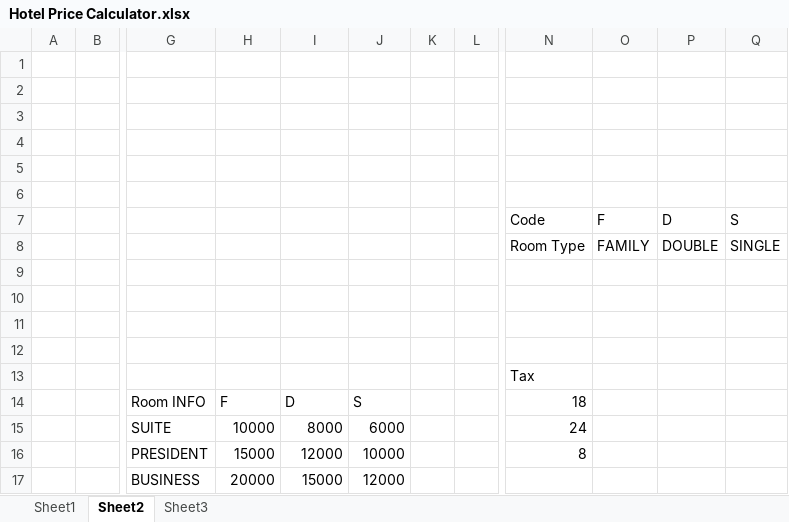
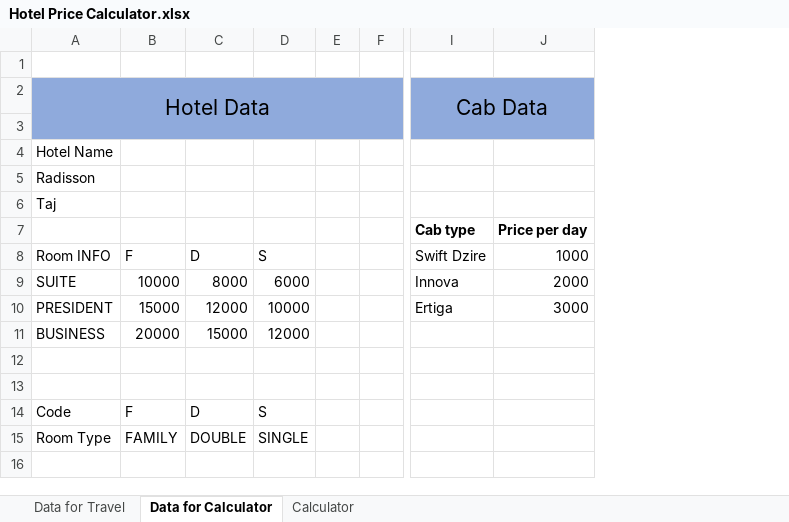
Before and after one commit to vishalsoni7575/Hotel-Price-Calculator, an Excel workbook: Hotel Price Calculator.xlsx, sheet Data for Calculator, drawn as a sheet; only a part is shown, gaps mark what is left out; values as stored, in another font and other column widths than the file's, no borders; table styles not drawn; removed rows and columns are numbered as before the commit, all else as after; rows hold the shown columns only; the diff covers the shown part only; the diff names each change by its address in the sheet, - before the commit and + after, or states it on an @@ line.

```diff
--- a/Hotel Price Calculator.xlsx (sheet Data for Calculator)
+++ b/Hotel Price Calculator.xlsx (sheet Data for Calculator)
-sheet tab: Sheet1
+sheet tab: Data for Travel
-sheet tab: Sheet2
+sheet tab: Data for Calculator
-sheet tab: Sheet3
+sheet tab: Calculator
-column A, empty
-column B, empty
-column N, rows 13-16: Tax | 18 | 24 | 8
-column O, empty
-column P, empty
-column Q, empty
+column I, rows 7-10: Cab type | Swift Dzire | Innova | Ertiga
+column J, rows 7-10: Price per day | 1000 | 2000 | 3000
+row 2: Hotel Data |  |  |  |  |  | Cab Data
-A3:F3 fill: none
+A3:F3 fill: #8FAADC
-A4: (empty)
+A4: Hotel Name
-A5: (empty)
+A5: Radisson
-A6: (empty)
+A6: Taj
-row 6: (empty)
-row 7:  |  |  |  |  |  |  |  | Code | F | D | S
-row 8:  |  |  |  |  |  |  |  | Room Type | FAMILY | DOUBLE | SINGLE
-row 9: (empty)
-row 10: (empty)
-row 11: (empty)
-row 12: (empty)
+row 12: (empty)
+row 13: (empty)
+row 14: Code | F | D | S
+row 15: Room Type | FAMILY | DOUBLE | SINGLE
```
Also changed, not shown: 1 added column and 4 removed columns elsewhere in this sheet, sheet Data for Travel, sheet Calculator, charts or pictures.
